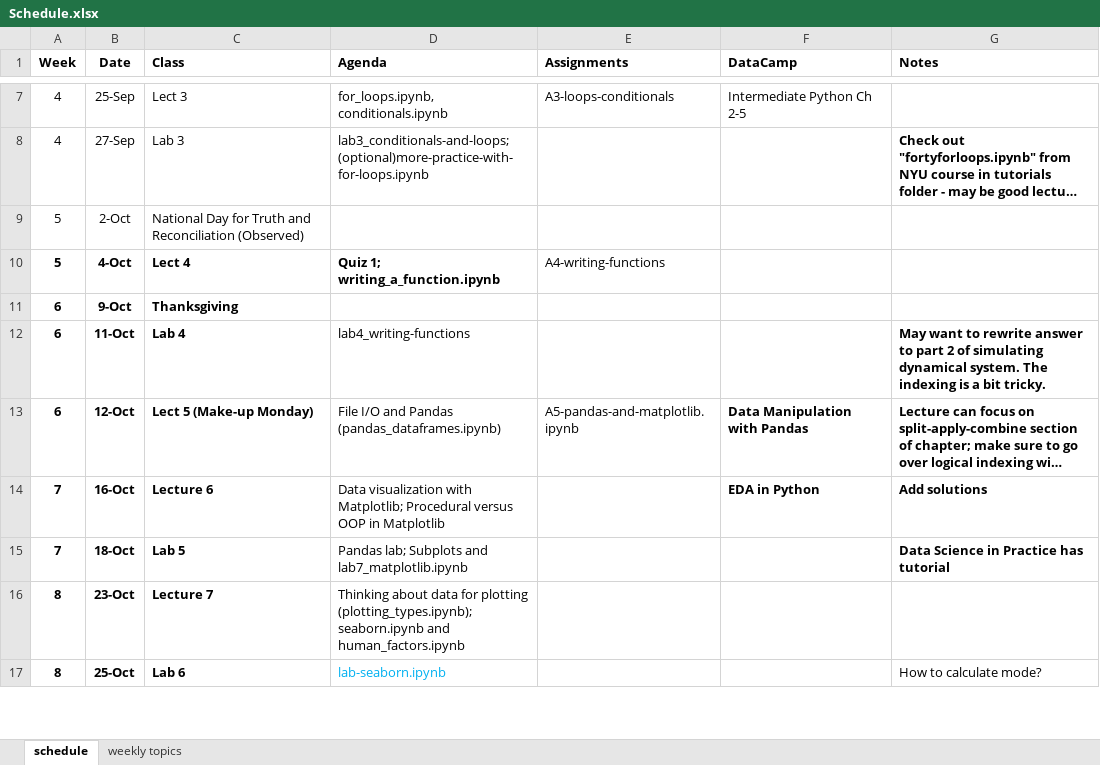
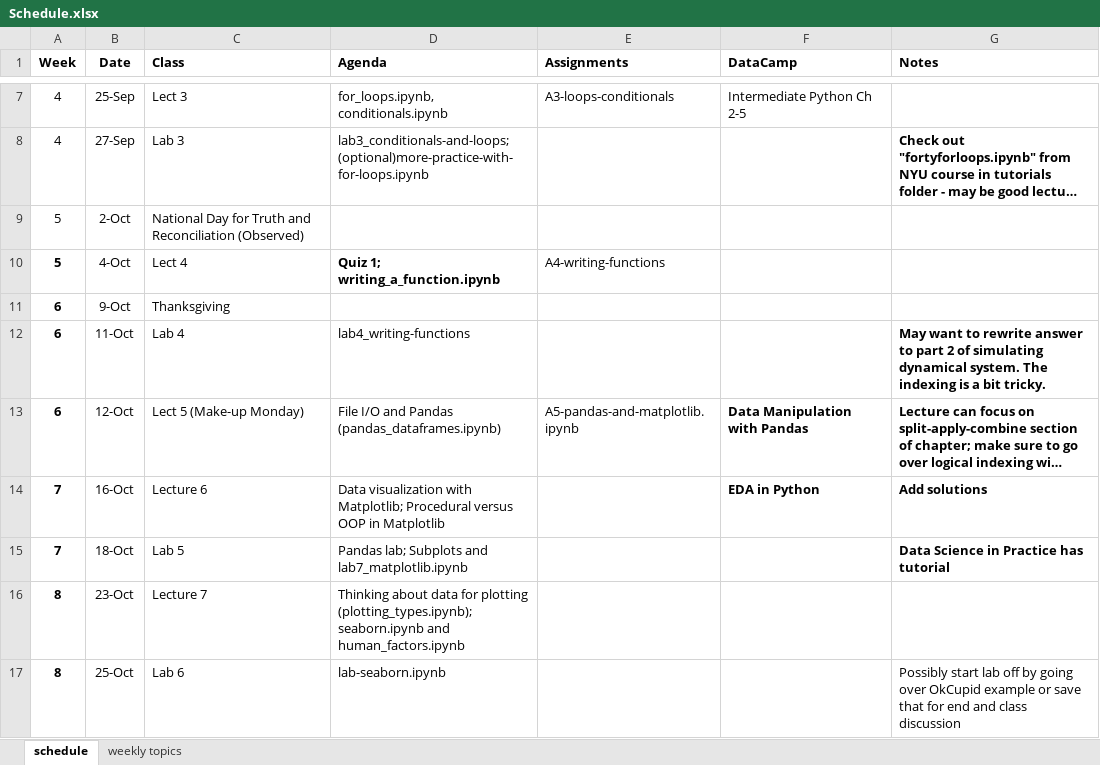
Before and after one commit to hyosubkim/NESC_3505_textbook, an Excel workbook: Schedule.xlsx, sheet schedule, drawn as a sheet; only a part is shown, gaps mark what is left out; long unchanged cells end in …; values as stored, in another font and other column widths than the file's, no borders; the diff covers the shown part only; the diff names each change by its address in the sheet, - before the commit and + after, or states it on an @@ line.

```diff
--- a/Schedule.xlsx (sheet schedule)
+++ b/Schedule.xlsx (sheet schedule)
-B10:C17 bold: on
+B10:C17 bold: off
-D17 text colour: #00B0F0
+D17 text colour: black
-G17 (Notes): How to calculate mode?
+G17 (Notes): Possibly start lab off by going over OkCupid example or save that for end and class discussion
```
Also changed, not shown: 6 edited cells and cell formats elsewhere in this sheet, 1 other file.
